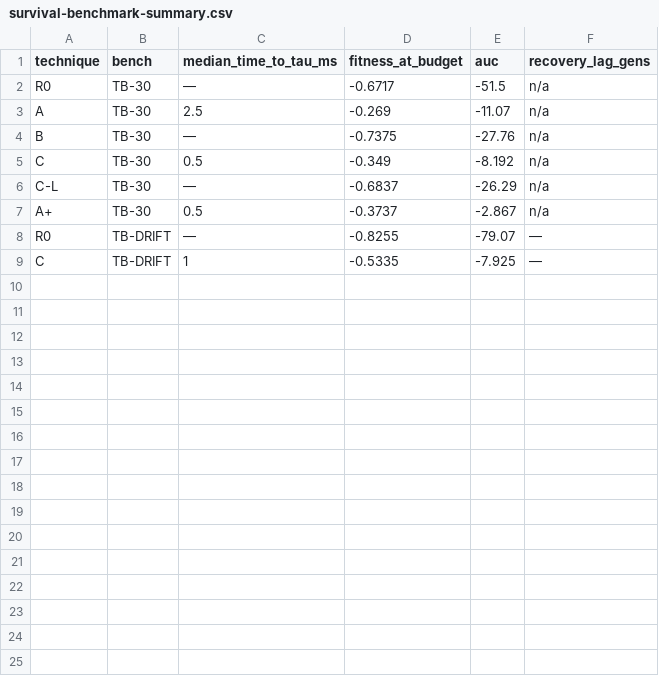
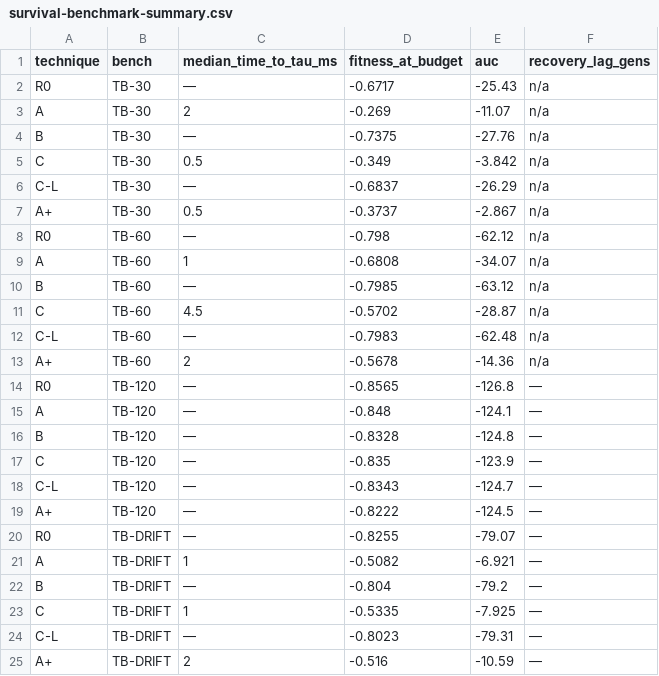
Before and after one commit to AlexandreZanata/ai-conceitual-teste, a CSV file: docs/results/survival-benchmark-summary.csv, drawn as a sheet.

```diff
--- a/docs/results/survival-benchmark-summary.csv
+++ b/docs/results/survival-benchmark-summary.csv
@@ -1,9 +1,25 @@
 technique,bench,median_time_to_tau_ms,fitness_at_budget,auc,recovery_lag_gens
-R0,TB-30,—,-0.6717,-51.5,n/a
-A,TB-30,2.5,-0.269,-11.07,n/a
+R0,TB-30,—,-0.6717,-25.43,n/a
+A,TB-30,2,-0.269,-11.07,n/a
 B,TB-30,—,-0.7375,-27.76,n/a
-C,TB-30,0.5,-0.349,-8.192,n/a
+C,TB-30,0.5,-0.349,-3.842,n/a
 C-L,TB-30,—,-0.6837,-26.29,n/a
 A+,TB-30,0.5,-0.3737,-2.867,n/a
+R0,TB-60,—,-0.798,-62.12,n/a
+A,TB-60,1,-0.6808,-34.07,n/a
+B,TB-60,—,-0.7985,-63.12,n/a
+C,TB-60,4.5,-0.5702,-28.87,n/a
+C-L,TB-60,—,-0.7983,-62.48,n/a
+A+,TB-60,2,-0.5678,-14.36,n/a
+R0,TB-120,—,-0.8565,-126.8,—
+A,TB-120,—,-0.848,-124.1,—
+B,TB-120,—,-0.8328,-124.8,—
+C,TB-120,—,-0.835,-123.9,—
+C-L,TB-120,—,-0.8343,-124.7,—
+A+,TB-120,—,-0.8222,-124.5,—
 R0,TB-DRIFT,—,-0.8255,-79.07,—
+A,TB-DRIFT,1,-0.5082,-6.921,—
+B,TB-DRIFT,—,-0.804,-79.2,—
 C,TB-DRIFT,1,-0.5335,-7.925,—
+C-L,TB-DRIFT,—,-0.8023,-79.31,—
+A+,TB-DRIFT,2,-0.516,-10.59,—
```
Also changed, not shown: 24 other files.
